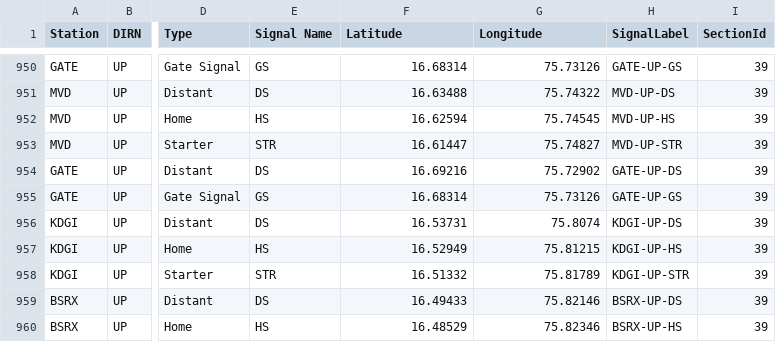
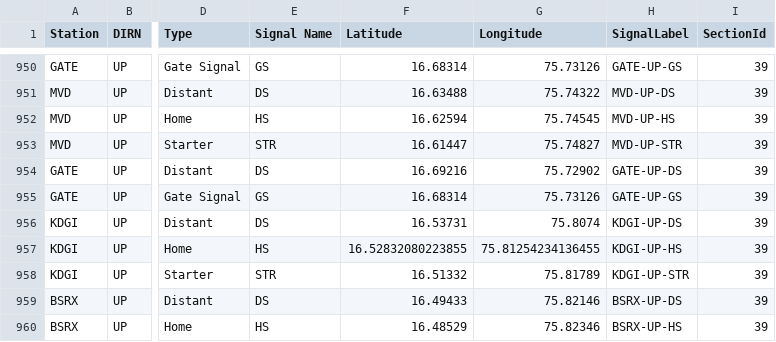
Before and after one commit to SanthoshBanala/SPM-OFFICE, a CSV file: InputBFSDData2_dev.csv, drawn as a sheet; only a part is shown, gaps mark what is left out; the diff names each change by its address in the sheet, - before the commit and + after, or states it on an @@ line.

Commit message:
Update InputBFSDData2_dev.csv
changed kdgi correct

```diff
--- a/InputBFSDData2_dev.csv
+++ b/InputBFSDData2_dev.csv
-F957 (Latitude): 16.52949
+F957 (Latitude): 16.52832080223855
-G957 (Longitude): 75.81215
+G957 (Longitude): 75.81254234136455
```
